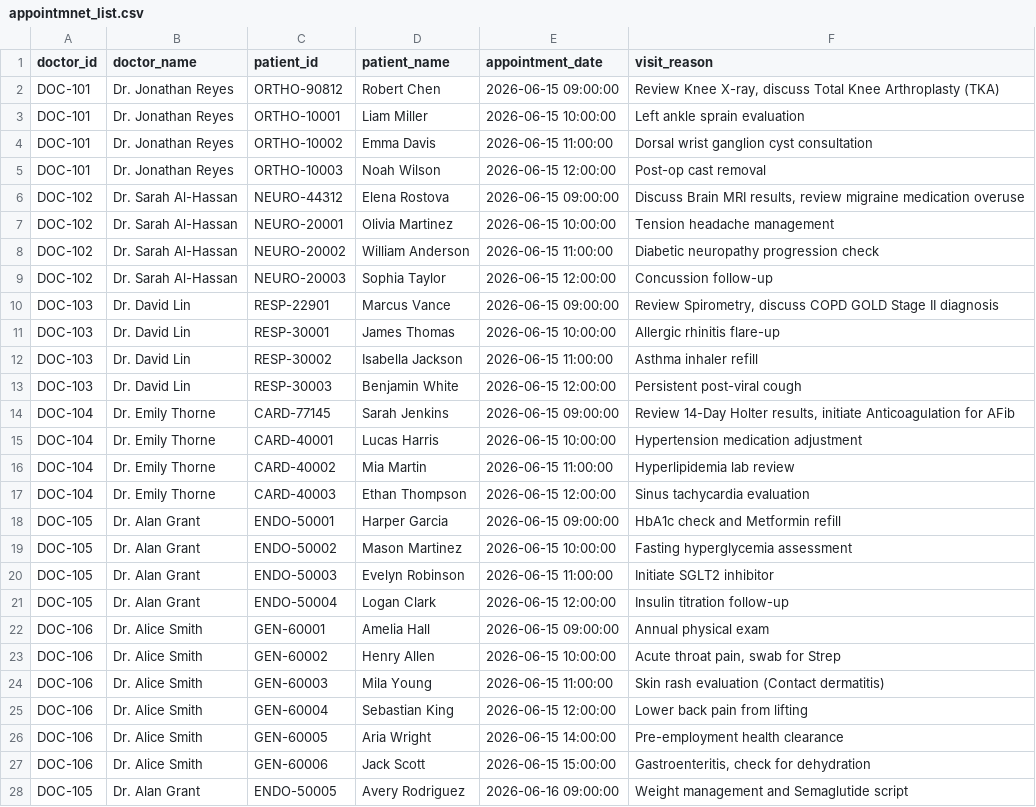
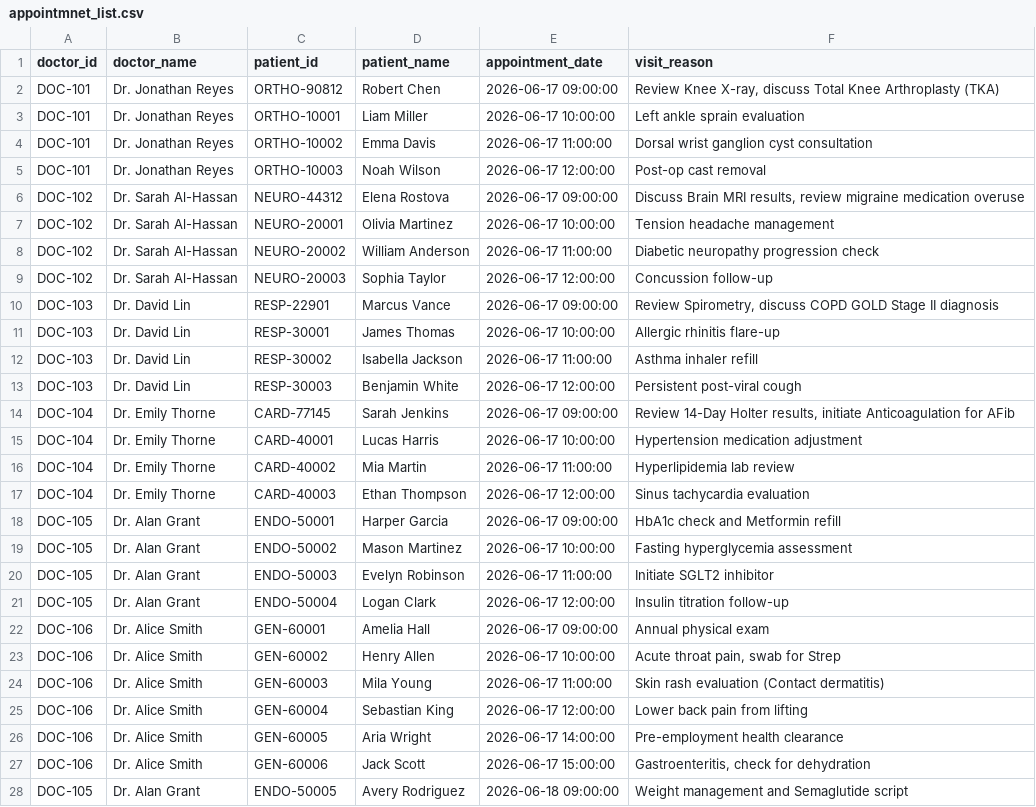
Before and after one commit to silambarasanv-dev/Usecase-1, a CSV file: appointmnet_list.csv, drawn as a sheet; only a part is shown; the diff covers the shown part only.

Commit message:
Update appointmnet_list.csv

```diff
--- a/appointmnet_list.csv
+++ b/appointmnet_list.csv
@@ -1,28 +1,28 @@
 doctor_id,doctor_name,patient_id,patient_name,appointment_date,visit_reason
-DOC-101,Dr. Jonathan Reyes,ORTHO-90812,Robert Chen,2026-06-15 09:00:00,"Review Knee X-ray, discuss Total Knee Arthroplasty (TKA)"
-DOC-101,Dr. Jonathan Reyes,ORTHO-10001,Liam Miller,2026-06-15 10:00:00,Left ankle sprain evaluation
-DOC-101,Dr. Jonathan Reyes,ORTHO-10002,Emma Davis,2026-06-15 11:00:00,Dorsal wrist ganglion cyst consultation
-DOC-101,Dr. Jonathan Reyes,ORTHO-10003,Noah Wilson,2026-06-15 12:00:00,Post-op cast removal
-DOC-102,Dr. Sarah Al-Hassan,NEURO-44312,Elena Rostova,2026-06-15 09:00:00,"Discuss Brain MRI results, review migraine medication overuse"
-DOC-102,Dr. Sarah Al-Hassan,NEURO-20001,Olivia Martinez,2026-06-15 10:00:00,Tension headache management
-DOC-102,Dr. Sarah Al-Hassan,NEURO-20002,William Anderson,2026-06-15 11:00:00,Diabetic neuropathy progression check
-DOC-102,Dr. Sarah Al-Hassan,NEURO-20003,Sophia Taylor,2026-06-15 12:00:00,Concussion follow-up
-DOC-103,Dr. David Lin,RESP-22901,Marcus Vance,2026-06-15 09:00:00,"Review Spirometry, discuss COPD GOLD Stage II diagnosis"
-DOC-103,Dr. David Lin,RESP-30001,James Thomas,2026-06-15 10:00:00,Allergic rhinitis flare-up
-DOC-103,Dr. David Lin,RESP-30002,Isabella Jackson,2026-06-15 11:00:00,Asthma inhaler refill
-DOC-103,Dr. David Lin,RESP-30003,Benjamin White,2026-06-15 12:00:00,Persistent post-viral cough
-DOC-104,Dr. Emily Thorne,CARD-77145,Sarah Jenkins,2026-06-15 09:00:00,"Review 14-Day Holter results, initiate Anticoagulation for AFib"
-DOC-104,Dr. Emily Thorne,CARD-40001,Lucas Harris,2026-06-15 10:00:00,Hypertension medication adjustment
-DOC-104,Dr. Emily Thorne,CARD-40002,Mia Martin,2026-06-15 11:00:00,Hyperlipidemia lab review
-DOC-104,Dr. Emily Thorne,CARD-40003,Ethan Thompson,2026-06-15 12:00:00,Sinus tachycardia evaluation
-DOC-105,Dr. Alan Grant,ENDO-50001,Harper Garcia,2026-06-15 09:00:00,HbA1c check and Metformin refill
-DOC-105,Dr. Alan Grant,ENDO-50002,Mason Martinez,2026-06-15 10:00:00,Fasting hyperglycemia assessment
-DOC-105,Dr. Alan Grant,ENDO-50003,Evelyn Robinson,2026-06-15 11:00:00,Initiate SGLT2 inhibitor
-DOC-105,Dr. Alan Grant,ENDO-50004,Logan Clark,2026-06-15 12:00:00,Insulin titration follow-up
-DOC-106,Dr. Alice Smith,GEN-60001,Amelia Hall,2026-06-15 09:00:00,Annual physical exam
-DOC-106,Dr. Alice Smith,GEN-60002,Henry Allen,2026-06-15 10:00:00,"Acute throat pain, swab for Strep"
-DOC-106,Dr. Alice Smith,GEN-60003,Mila Young,2026-06-15 11:00:00,Skin rash evaluation (Contact dermatitis)
-DOC-106,Dr. Alice Smith,GEN-60004,Sebastian King,2026-06-15 12:00:00,Lower back pain from lifting
-DOC-106,Dr. Alice Smith,GEN-60005,Aria Wright,2026-06-15 14:00:00,Pre-employment health clearance
-DOC-106,Dr. Alice Smith,GEN-60006,Jack Scott,2026-06-15 15:00:00,"Gastroenteritis, check for dehydration"
-DOC-105,Dr. Alan Grant,ENDO-50005,Avery Rodriguez,2026-06-16 09:00:00,Weight management and Semaglutide script
+DOC-101,Dr. Jonathan Reyes,ORTHO-90812,Robert Chen,2026-06-17 09:00:00,"Review Knee X-ray, discuss Total Knee Arthroplasty (TKA)"
+DOC-101,Dr. Jonathan Reyes,ORTHO-10001,Liam Miller,2026-06-17 10:00:00,Left ankle sprain evaluation
+DOC-101,Dr. Jonathan Reyes,ORTHO-10002,Emma Davis,2026-06-17 11:00:00,Dorsal wrist ganglion cyst consultation
+DOC-101,Dr. Jonathan Reyes,ORTHO-10003,Noah Wilson,2026-06-17 12:00:00,Post-op cast removal
+DOC-102,Dr. Sarah Al-Hassan,NEURO-44312,Elena Rostova,2026-06-17 09:00:00,"Discuss Brain MRI results, review migraine medication overuse"
+DOC-102,Dr. Sarah Al-Hassan,NEURO-20001,Olivia Martinez,2026-06-17 10:00:00,Tension headache management
+DOC-102,Dr. Sarah Al-Hassan,NEURO-20002,William Anderson,2026-06-17 11:00:00,Diabetic neuropathy progression check
+DOC-102,Dr. Sarah Al-Hassan,NEURO-20003,Sophia Taylor,2026-06-17 12:00:00,Concussion follow-up
+DOC-103,Dr. David Lin,RESP-22901,Marcus Vance,2026-06-17 09:00:00,"Review Spirometry, discuss COPD GOLD Stage II diagnosis"
+DOC-103,Dr. David Lin,RESP-30001,James Thomas,2026-06-17 10:00:00,Allergic rhinitis flare-up
+DOC-103,Dr. David Lin,RESP-30002,Isabella Jackson,2026-06-17 11:00:00,Asthma inhaler refill
+DOC-103,Dr. David Lin,RESP-30003,Benjamin White,2026-06-17 12:00:00,Persistent post-viral cough
+DOC-104,Dr. Emily Thorne,CARD-77145,Sarah Jenkins,2026-06-17 09:00:00,"Review 14-Day Holter results, initiate Anticoagulation for AFib"
+DOC-104,Dr. Emily Thorne,CARD-40001,Lucas Harris,2026-06-17 10:00:00,Hypertension medication adjustment
+DOC-104,Dr. Emily Thorne,CARD-40002,Mia Martin,2026-06-17 11:00:00,Hyperlipidemia lab review
+DOC-104,Dr. Emily Thorne,CARD-40003,Ethan Thompson,2026-06-17 12:00:00,Sinus tachycardia evaluation
+DOC-105,Dr. Alan Grant,ENDO-50001,Harper Garcia,2026-06-17 09:00:00,HbA1c check and Metformin refill
+DOC-105,Dr. Alan Grant,ENDO-50002,Mason Martinez,2026-06-17 10:00:00,Fasting hyperglycemia assessment
+DOC-105,Dr. Alan Grant,ENDO-50003,Evelyn Robinson,2026-06-17 11:00:00,Initiate SGLT2 inhibitor
+DOC-105,Dr. Alan Grant,ENDO-50004,Logan Clark,2026-06-17 12:00:00,Insulin titration follow-up
+DOC-106,Dr. Alice Smith,GEN-60001,Amelia Hall,2026-06-17 09:00:00,Annual physical exam
+DOC-106,Dr. Alice Smith,GEN-60002,Henry Allen,2026-06-17 10:00:00,"Acute throat pain, swab for Strep"
+DOC-106,Dr. Alice Smith,GEN-60003,Mila Young,2026-06-17 11:00:00,Skin rash evaluation (Contact dermatitis)
+DOC-106,Dr. Alice Smith,GEN-60004,Sebastian King,2026-06-17 12:00:00,Lower back pain from lifting
+DOC-106,Dr. Alice Smith,GEN-60005,Aria Wright,2026-06-17 14:00:00,Pre-employment health clearance
+DOC-106,Dr. Alice Smith,GEN-60006,Jack Scott,2026-06-17 15:00:00,"Gastroenteritis, check for dehydration"
+DOC-105,Dr. Alan Grant,ENDO-50005,Avery Rodriguez,2026-06-18 09:00:00,Weight management and Semaglutide script
```
Also changed, not shown: 13 edited cells elsewhere in this file.
